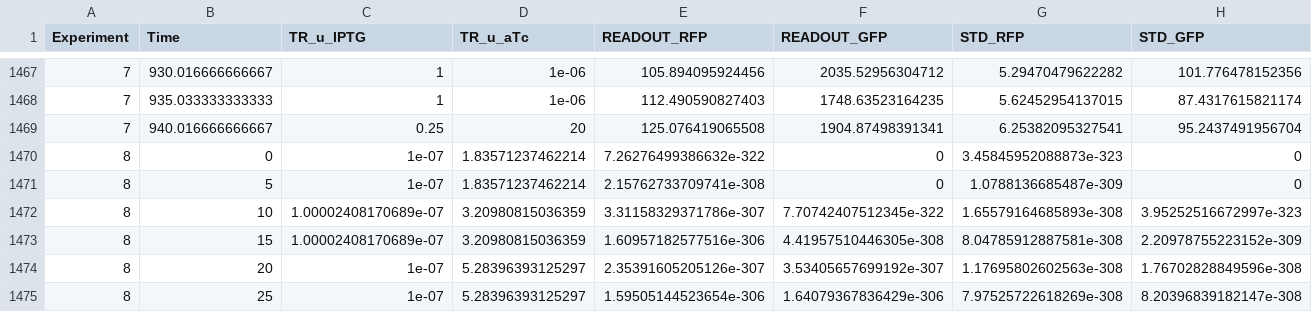
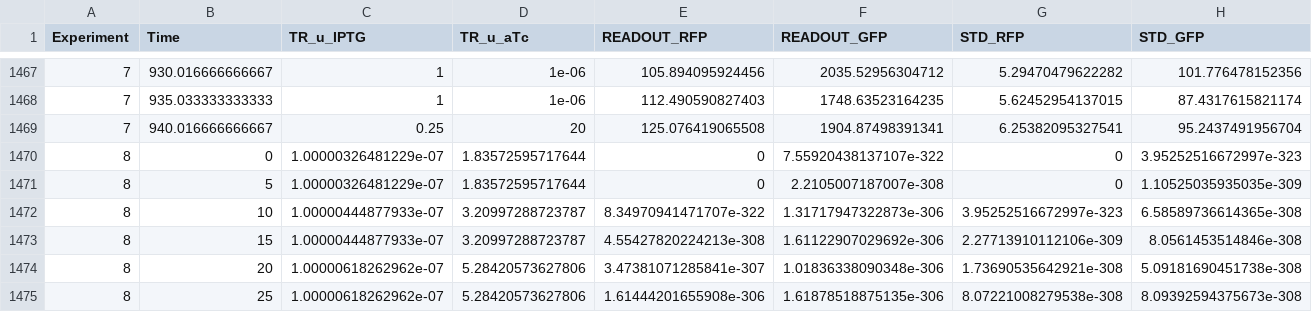
Before and after one commit to csynbiosys/H2020DSH, a CSV file: Data/experimental_data_2.csv, drawn as a sheet; only a part is shown, gaps mark what is left out; the diff covers the shown part only.

```diff
--- a/Data/experimental_data_2.csv
+++ b/Data/experimental_data_2.csv
@@ -1469,7 +1469,7 @@ Experiment,Time,TR_u_IPTG,TR_u_aTc,READOUT_RFP,READOUT_GFP,STD_RFP,STD_GFP
 7,940.016666666667,0.25,20,125.076419065508,1904.87498391341,6.25382095327541,95.2437491956704
-8,0,1e-07,1.83571237462214,7.26276499386632e-322,0,3.45845952088873e-323,0
-8,5,1e-07,1.83571237462214,2.15762733709741e-308,0,1.0788136685487e-309,0
-8,10,1.00002408170689e-07,3.20980815036359,3.31158329371786e-307,7.70742407512345e-322,1.65579164685893e-308,3.95252516672997e-323
-8,15,1.00002408170689e-07,3.20980815036359,1.60957182577516e-306,4.41957510446305e-308,8.04785912887581e-308,2.20978755223152e-309
-8,20,1e-07,5.28396393125297,2.35391605205126e-307,3.53405657699192e-307,1.17695802602563e-308,1.76702828849596e-308
-8,25,1e-07,5.28396393125297,1.59505144523654e-306,1.64079367836429e-306,7.97525722618269e-308,8.20396839182147e-308
+8,0,1.00000326481229e-07,1.83572595717644,0,7.55920438137107e-322,0,3.95252516672997e-323
+8,5,1.00000326481229e-07,1.83572595717644,0,2.2105007187007e-308,0,1.10525035935035e-309
+8,10,1.00000444877933e-07,3.20997288723787,8.34970941471707e-322,1.31717947322873e-306,3.95252516672997e-323,6.58589736614365e-308
+8,15,1.00000444877933e-07,3.20997288723787,4.55427820224213e-308,1.61122907029692e-306,2.27713910112106e-309,8.0561453514846e-308
+8,20,1.00000618262962e-07,5.28420573627806,3.47381071285841e-307,1.01836338090348e-306,1.73690535642921e-308,5.09181690451738e-308
+8,25,1.00000618262962e-07,5.28420573627806,1.61444201655908e-306,1.61878518875135e-306,8.07221008279538e-308,8.09392594375673e-308
```
Also changed, not shown: 106 edited cells elsewhere in this file, 3 other files.
